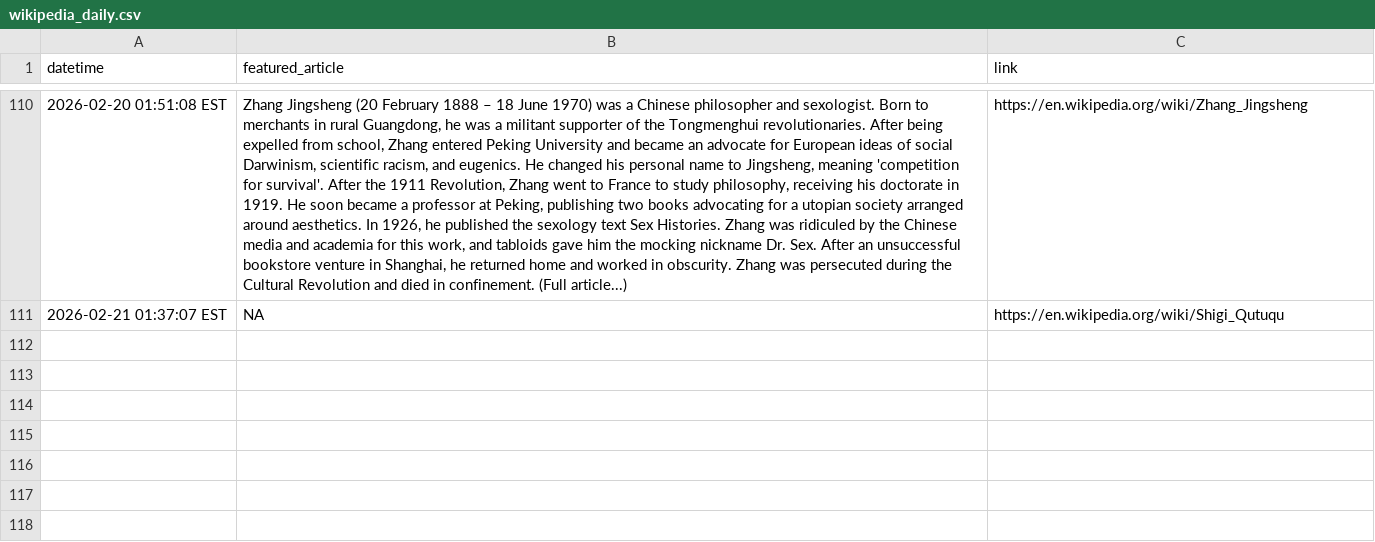
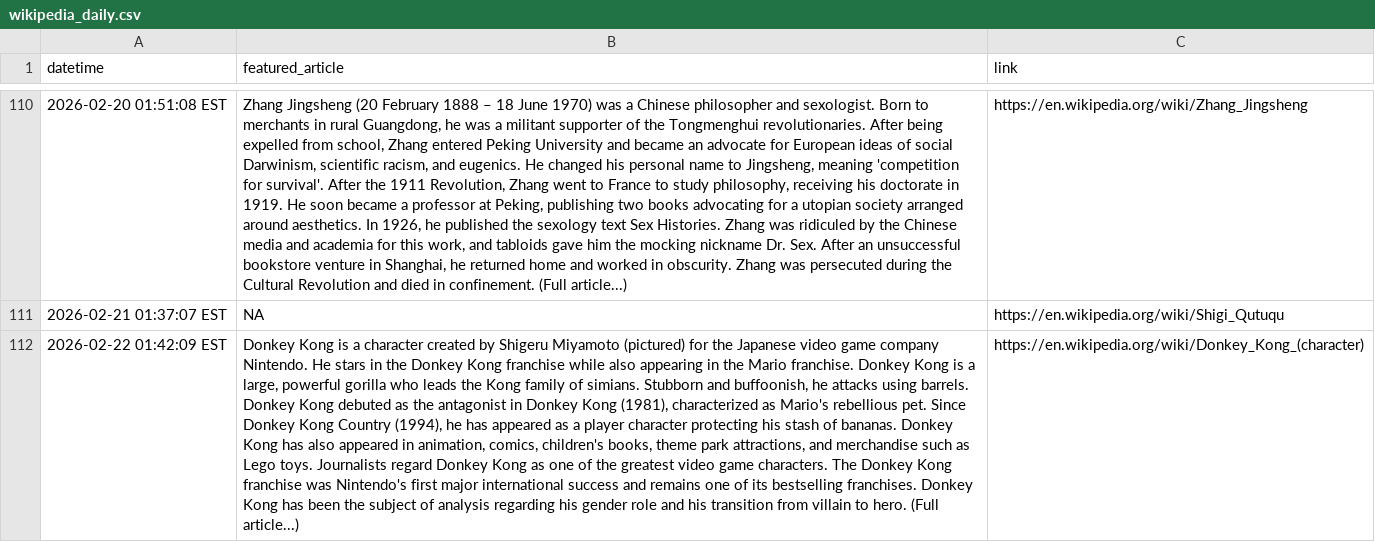
Before and after one commit to jonmccurdy/wikipedia-daily-scraper, a CSV file: data/wikipedia_daily.csv, drawn as a sheet; only a part is shown, gaps mark what is left out; the diff names each change by its address in the sheet, - before the commit and + after, or states it on an @@ line.

```diff
--- a/data/wikipedia_daily.csv
+++ b/data/wikipedia_daily.csv
+row 112: 2026-02-22 01:42:09 EST | Donkey Kong is a character created by Shigeru Miyamoto (pictured) for the Japanese video game company Nintendo. He stars in the Donkey Kong franchise while also appearing in the Mario franchise. Donkey Kong is a large, powerful gorilla who leads the Kong family of simians. Stubborn and buffoonish, he attacks using barrels. Donkey Kong debuted as the antagonist in Donkey Kong (1981), characterized as Mario's rebellious pet. Since Donkey Kong Country (1994), he has appeared as a player character protecting his stash of bananas. Donkey Kong has also appeared in animation, comics, children's books, theme park attractions, and merchandise such as Lego toys. Journalists regard Donkey Kong as one of the greatest video game characters. The Donkey Kong franchise was Nintendo's first major international success and remains one of its bestselling franchises. Donkey Kong has been the subject of analysis regarding his gender role and his transition from villain to hero. (Full article...) | https://en.wikipedia.org/wiki/Donkey_Kong_(character)
```
